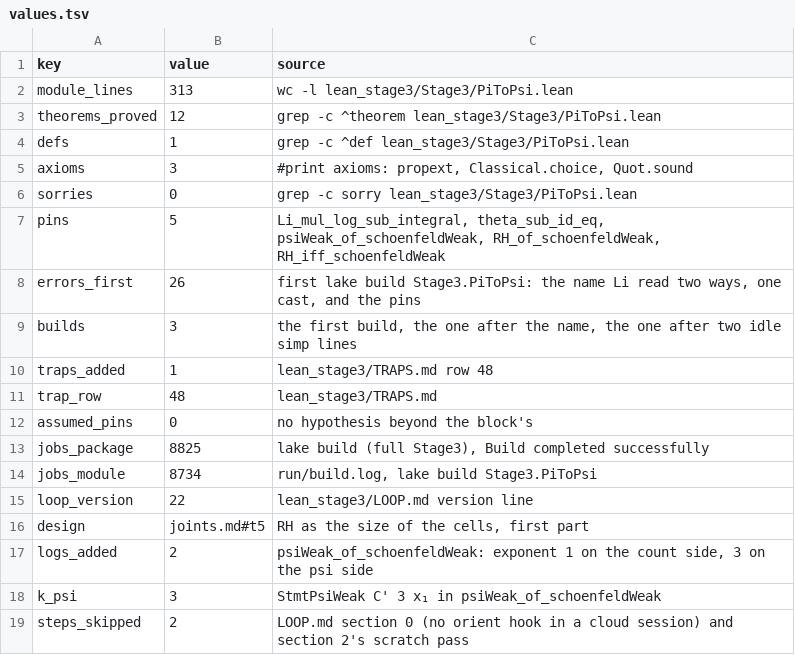
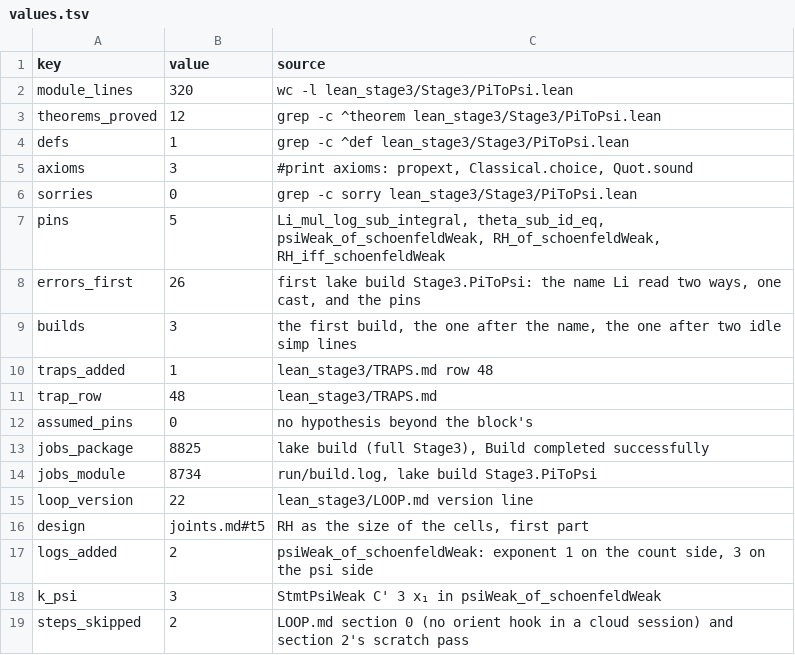
Before and after one commit to juliansambranojr/Primebeat_081426, a TSV file: units/0427-pi-to-psi/values.tsv, drawn as a sheet.

```diff
--- a/units/0427-pi-to-psi/values.tsv
+++ b/units/0427-pi-to-psi/values.tsv
@@ -1,3 +1,3 @@
 key	value	source
-module_lines	313	wc -l lean_stage3/Stage3/PiToPsi.lean
+module_lines	320	wc -l lean_stage3/Stage3/PiToPsi.lean
 theorems_proved	12	grep -c ^theorem lean_stage3/Stage3/PiToPsi.lean
```
Also changed, not shown: units/0428-cell-residual/values.tsv, 14 other files.
